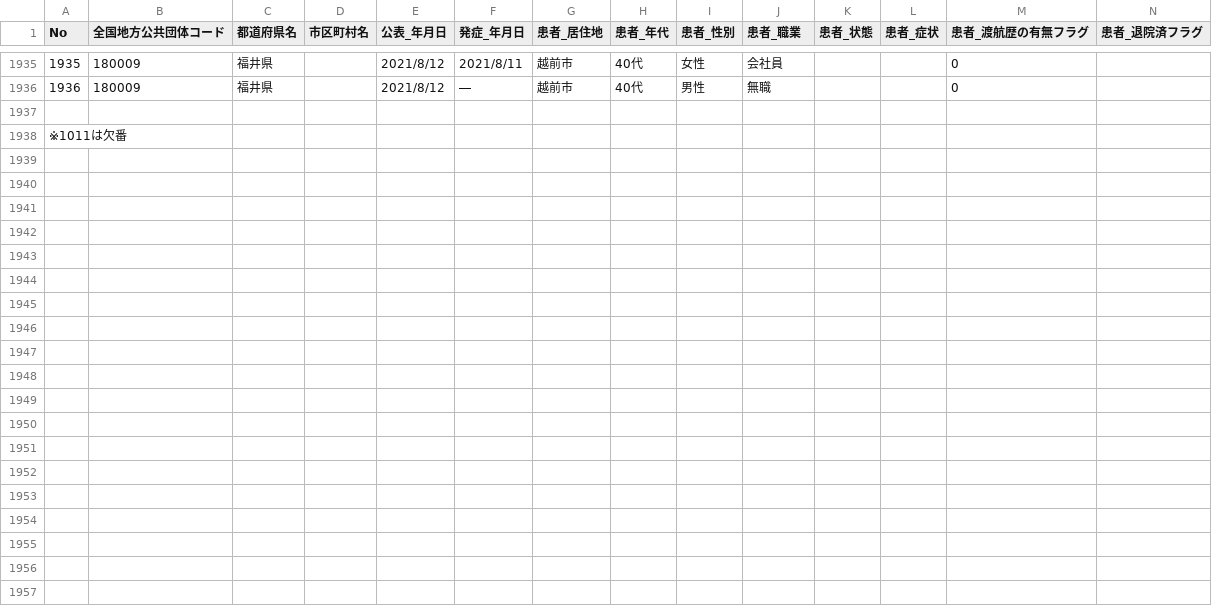
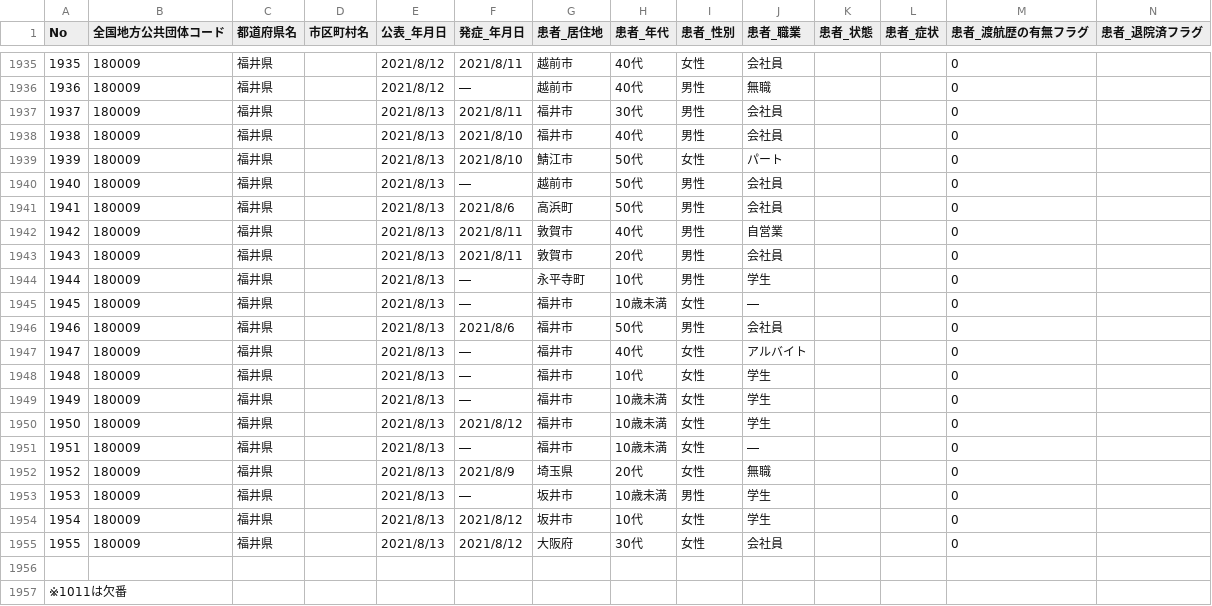
Before and after one commit to code4sabae/opendatagojp, a CSV file: csv/fukui-ken/patients.csv, drawn as a sheet; only a part is shown, gaps mark what is left out; rows hold the shown columns only; the diff names each change by its address in the sheet, - before the commit and + after, or states it on an @@ line.

Commit message:
update data

```diff
--- a/csv/fukui-ken/patients.csv
+++ b/csv/fukui-ken/patients.csv
+row 1937: 1937 | 180009 | 福井県 |  | 2021/8/13 | 2021/8/11 | 福井市 | 30代 | 男性 | 会社員 |  |  | 0
+row 1938: 1938 | 180009 | 福井県 |  | 2021/8/13 | 2021/8/10 | 福井市 | 40代 | 男性 | 会社員 |  |  | 0
+row 1939: 1939 | 180009 | 福井県 |  | 2021/8/13 | 2021/8/10 | 鯖江市 | 50代 | 女性 | パート |  |  | 0
+row 1940: 1940 | 180009 | 福井県 |  | 2021/8/13 | ― | 越前市 | 50代 | 男性 | 会社員 |  |  | 0
+row 1941: 1941 | 180009 | 福井県 |  | 2021/8/13 | 2021/8/6 | 高浜町 | 50代 | 男性 | 会社員 |  |  | 0
+row 1942: 1942 | 180009 | 福井県 |  | 2021/8/13 | 2021/8/11 | 敦賀市 | 40代 | 男性 | 自営業 |  |  | 0
+row 1943: 1943 | 180009 | 福井県 |  | 2021/8/13 | 2021/8/11 | 敦賀市 | 20代 | 男性 | 会社員 |  |  | 0
+row 1944: 1944 | 180009 | 福井県 |  | 2021/8/13 | ― | 永平寺町 | 10代 | 男性 | 学生 |  |  | 0
+row 1945: 1945 | 180009 | 福井県 |  | 2021/8/13 | ― | 福井市 | 10歳未満 | 女性 | ― |  |  | 0
+row 1946: 1946 | 180009 | 福井県 |  | 2021/8/13 | 2021/8/6 | 福井市 | 50代 | 男性 | 会社員 |  |  | 0
+row 1947: 1947 | 180009 | 福井県 |  | 2021/8/13 | ― | 福井市 | 40代 | 女性 | アルバイト |  |  | 0
+row 1948: 1948 | 180009 | 福井県 |  | 2021/8/13 | ― | 福井市 | 10代 | 女性 | 学生 |  |  | 0
+row 1949: 1949 | 180009 | 福井県 |  | 2021/8/13 | ― | 福井市 | 10歳未満 | 女性 | 学生 |  |  | 0
+row 1950: 1950 | 180009 | 福井県 |  | 2021/8/13 | 2021/8/12 | 福井市 | 10歳未満 | 女性 | 学生 |  |  | 0
+row 1951: 1951 | 180009 | 福井県 |  | 2021/8/13 | ― | 福井市 | 10歳未満 | 女性 | ― |  |  | 0
+row 1952: 1952 | 180009 | 福井県 |  | 2021/8/13 | 2021/8/9 | 埼玉県 | 20代 | 女性 | 無職 |  |  | 0
+row 1953: 1953 | 180009 | 福井県 |  | 2021/8/13 | ― | 坂井市 | 10歳未満 | 男性 | 学生 |  |  | 0
+row 1954: 1954 | 180009 | 福井県 |  | 2021/8/13 | 2021/8/12 | 坂井市 | 10代 | 女性 | 学生 |  |  | 0
+row 1955: 1955 | 180009 | 福井県 |  | 2021/8/13 | 2021/8/12 | 大阪府 | 30代 | 女性 | 会社員 |  |  | 0
```
Also changed, not shown: csv/fukui-ken/call-center-cases.csv, csv/fukui-ken/hospitalization-cases.csv, 1 other file.
